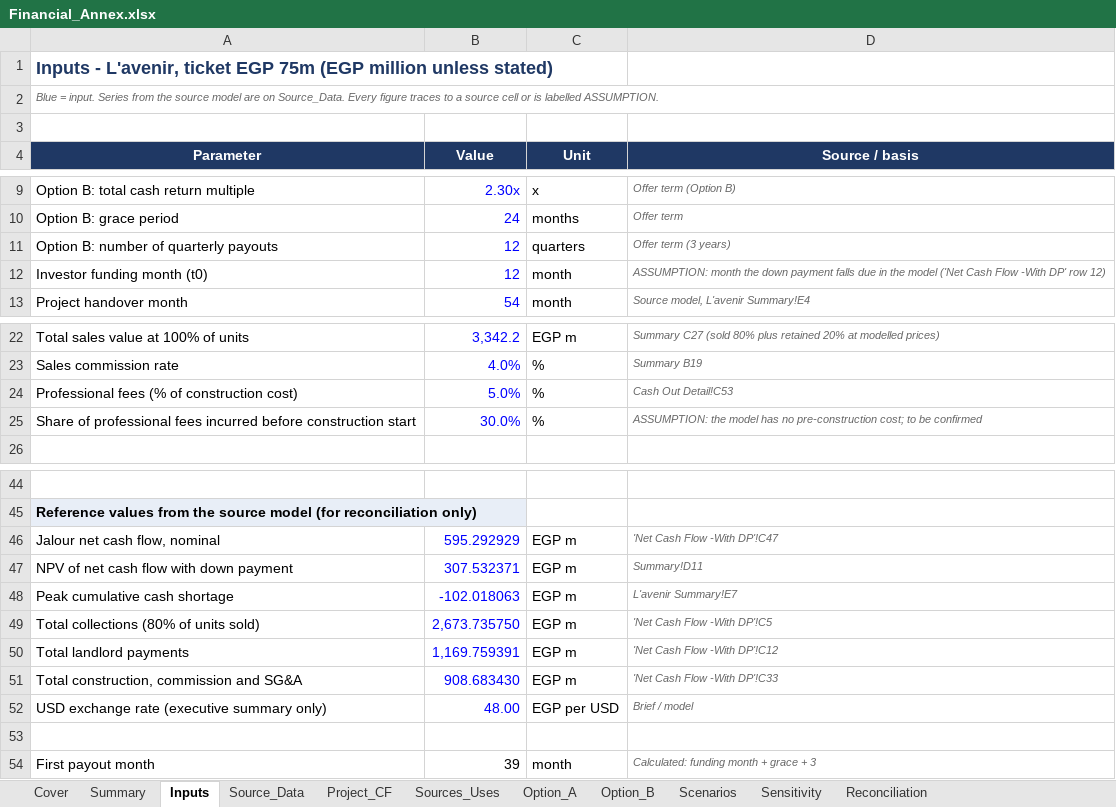
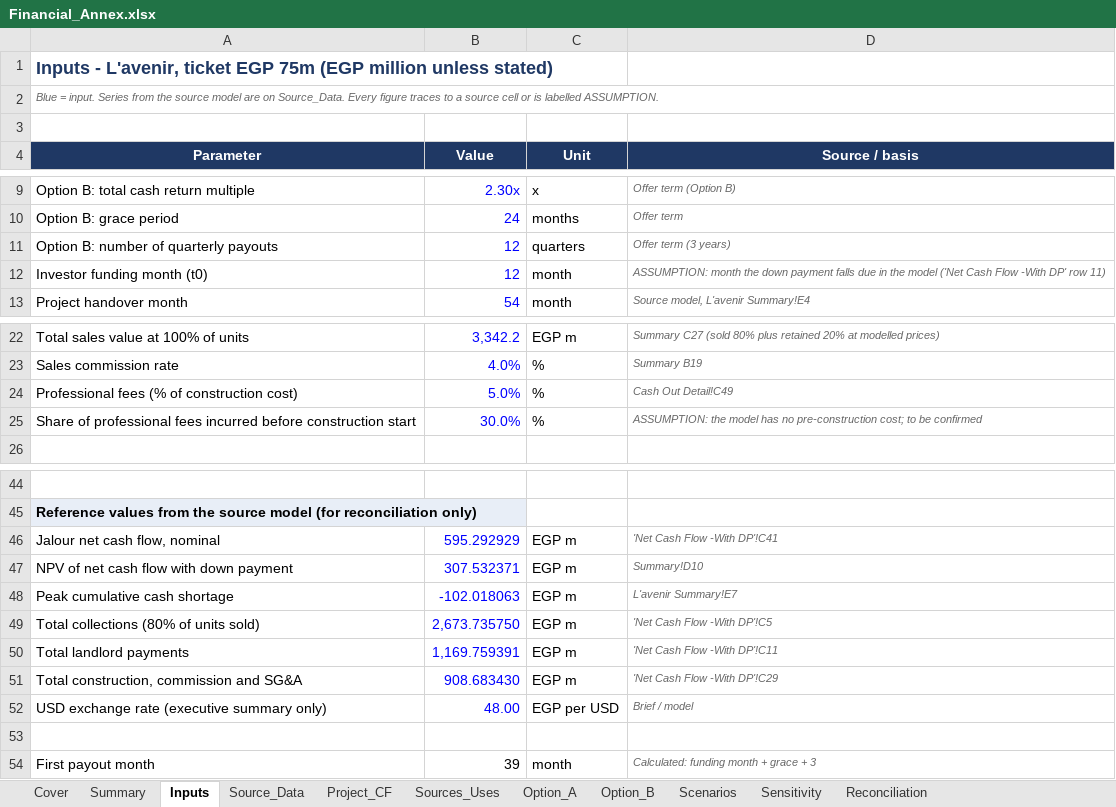
Before and after one commit to abdelnabiii/Jalour_inv_pitch, an Excel workbook: output/LA_075M/Financial_Annex.xlsx, sheet Inputs, drawn as a sheet; only a part is shown, gaps mark what is left out; values as stored, in another font and other column widths than the file's, no borders; the diff names each change by its address in the sheet, - before the commit and + after, or states it on an @@ line.

```diff
--- a/output/LA_075M/Financial_Annex.xlsx (sheet Inputs)
+++ b/output/LA_075M/Financial_Annex.xlsx (sheet Inputs)
-D12 (Source / basis): …DP' row 12)
+D12 (Source / basis): …DP' row 11)
-D24 (Source / basis): Cash Out Detail!C53
+D24 (Source / basis): Cash Out Detail!C49
-D46 (Source / basis): 'Net Cash Flow -With DP'!C47
+D46 (Source / basis): 'Net Cash Flow -With DP'!C41
-D47 (Source / basis): Summary!D11
+D47 (Source / basis): Summary!D10
-D50 (Source / basis): 'Net Cash Flow -With DP'!C12
+D50 (Source / basis): 'Net Cash Flow -With DP'!C11
-D51 (Source / basis): 'Net Cash Flow -With DP'!C33
+D51 (Source / basis): 'Net Cash Flow -With DP'!C29
```
Also changed, not shown: sheet Source_Data, output/GS_050M/Financial_Annex.xlsx, output/GS_075M/Financial_Annex.xlsx, 10 other files.
